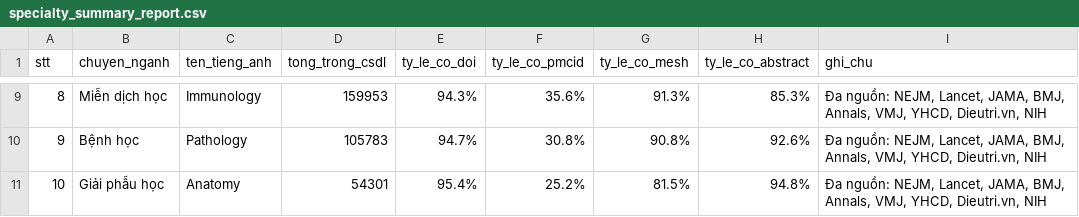
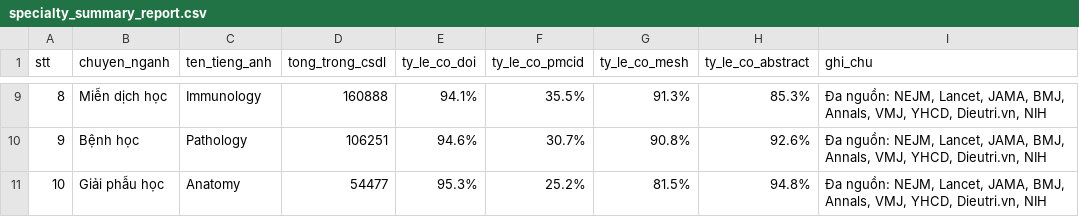
Before and after one commit to carbvantu/baitaplonctdl, a CSV file: reports/specialty_summary_report.csv, drawn as a sheet; only a part is shown, gaps mark what is left out; the diff covers the shown part only.

```diff
--- a/reports/specialty_summary_report.csv
+++ b/reports/specialty_summary_report.csv
@@ -9,3 +9,3 @@
-8,Miễn dịch học,Immunology,159953,94.3%,35.6%,91.3%,85.3%,"Đa nguồn: NEJM, Lancet, JAMA, BMJ, Annals, VMJ, YHCD, Dieutri.vn, NIH"
-9,Bệnh học,Pathology,105783,94.7%,30.8%,90.8%,92.6%,"Đa nguồn: NEJM, Lancet, JAMA, BMJ, Annals, VMJ, YHCD, Dieutri.vn, NIH"
-10,Giải phẫu học,Anatomy,54301,95.4%,25.2%,81.5%,94.8%,"Đa nguồn: NEJM, Lancet, JAMA, BMJ, Annals, VMJ, YHCD, Dieutri.vn, NIH"
+8,Miễn dịch học,Immunology,160888,94.1%,35.5%,91.3%,85.3%,"Đa nguồn: NEJM, Lancet, JAMA, BMJ, Annals, VMJ, YHCD, Dieutri.vn, NIH"
+9,Bệnh học,Pathology,106251,94.6%,30.7%,90.8%,92.6%,"Đa nguồn: NEJM, Lancet, JAMA, BMJ, Annals, VMJ, YHCD, Dieutri.vn, NIH"
+10,Giải phẫu học,Anatomy,54477,95.3%,25.2%,81.5%,94.8%,"Đa nguồn: NEJM, Lancet, JAMA, BMJ, Annals, VMJ, YHCD, Dieutri.vn, NIH"
```
Also changed, not shown: 32 edited cells elsewhere in this file, 46 other files.
